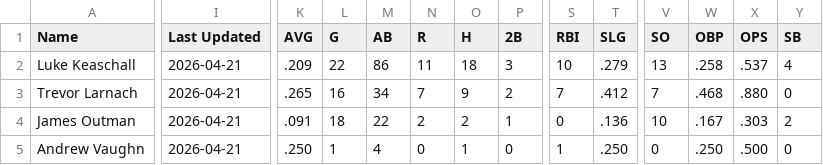
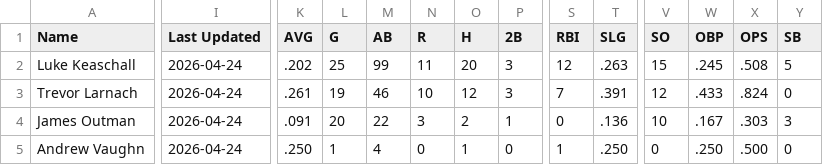
Before and after one commit to krojko24/ccb-alumni-tracker, a CSV file: pro_stats.csv, drawn as a sheet; only a part is shown, gaps mark what is left out; the diff covers the shown part only; the diff names each change by its address in the sheet, - before the commit and + after, or states it on an @@ line.

Commit message:
Update pro_stats 4-24-26

```diff
--- a/pro_stats.csv
+++ b/pro_stats.csv
-I2:I5 (Last Updated): 2026-04-21
+I2:I5 (Last Updated): 2026-04-24
-K2 (AVG): .209
+K2 (AVG): .202
-L2 (G): 22
+L2 (G): 25
-M2 (AB): 86
+M2 (AB): 99
-O2 (H): 18
+O2 (H): 20
-S2 (RBI): 10
+S2 (RBI): 12
-T2 (SLG): .279
+T2 (SLG): .263
-V2 (SO): 13
+V2 (SO): 15
-W2 (OBP): .258
+W2 (OBP): .245
-X2 (OPS): .537
+X2 (OPS): .508
-Y2 (SB): 4
+Y2 (SB): 5
-K3 (AVG): .265
+K3 (AVG): .261
-L3 (G): 16
+L3 (G): 19
-M3 (AB): 34
+M3 (AB): 46
-N3 (R): 7
+N3 (R): 10
-O3 (H): 9
+O3 (H): 12
-P3 (2B): 2
+P3 (2B): 3
-T3 (SLG): .412
+T3 (SLG): .391
-V3 (SO): 7
+V3 (SO): 12
-W3 (OBP): .468
+W3 (OBP): .433
-X3 (OPS): .880
+X3 (OPS): .824
-L4 (G): 18
+L4 (G): 20
-N4 (R): 2
+N4 (R): 3
-Y4 (SB): 2
+Y4 (SB): 3
```
Also changed, not shown: 147 edited cells elsewhere in this file.
